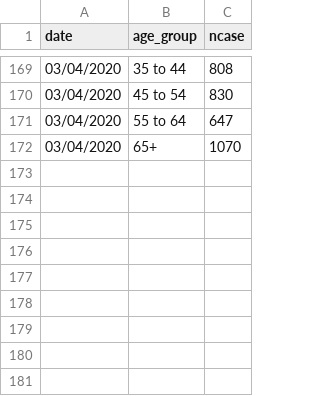
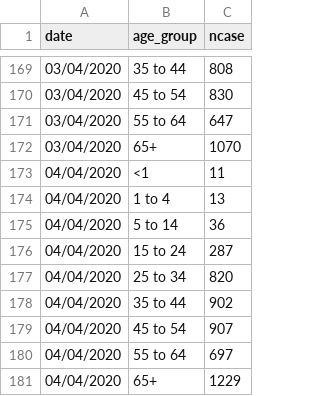
Before and after one commit to mathsnuig/coronaviz, a CSV file: data/corona_age.csv, drawn as a sheet; only a part is shown, gaps mark what is left out.

```diff
--- a/data/corona_age.csv
+++ b/data/corona_age.csv
@@ -172 +172,10 @@ date,age_group,ncase
 03/04/2020,65+,1070
+04/04/2020,<1,11
+04/04/2020,1 to 4,13
+04/04/2020,5 to 14,36
+04/04/2020,15 to 24,287
+04/04/2020,25 to 34,820
+04/04/2020,35 to 44,902
+04/04/2020,45 to 54,907
+04/04/2020,55 to 64,697
+04/04/2020,65+,1229
```
Also changed, not shown: data/corona_county.csv, data/corona_ireland.csv, 6 other files.
